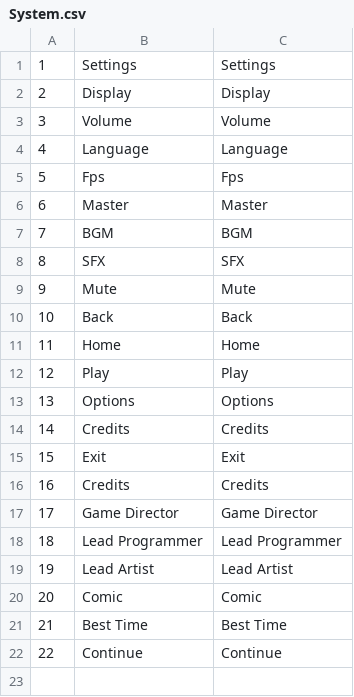
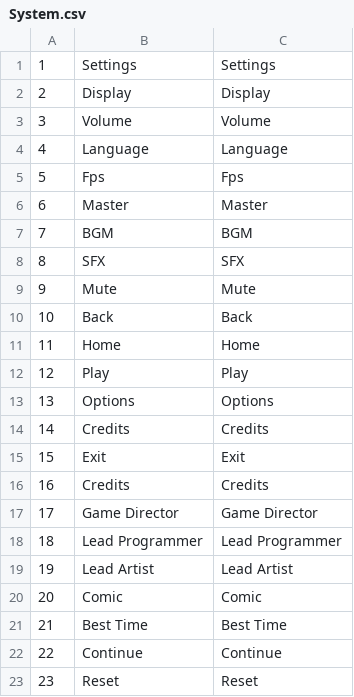
Before and after one commit to Oidenhiops/jump_till_remake, a CSV file: Assets/Resources/LOCS/English/System.csv, drawn as a sheet; the diff names each change by its address in the sheet, - before the commit and + after, or states it on an @@ line.

```diff
--- a/Assets/Resources/LOCS/English/System.csv
+++ b/Assets/Resources/LOCS/English/System.csv
+row 23: 23 | Reset | Reset
```
Also changed, not shown: Assets/Resources/LOCS/Español/System.csv, 38 other files.
